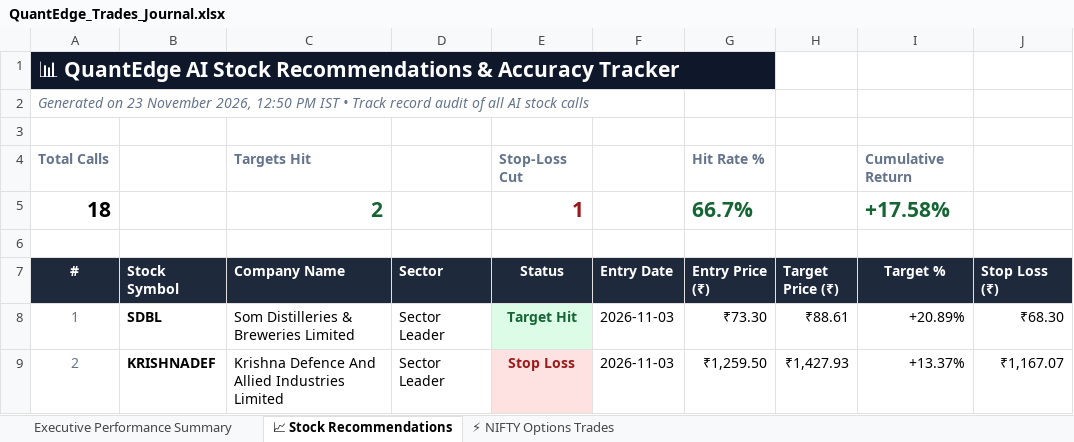
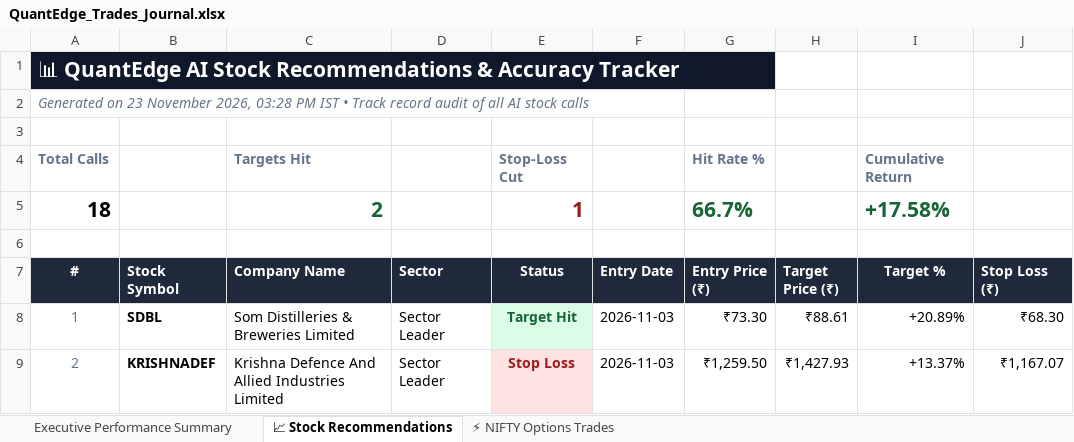
Before and after one commit to kadamarya10/Quantedge-trading-stocks, an Excel workbook: QuantEdge_Trades_Journal.xlsx, sheet 📈 Stock Recommendations, drawn as a sheet; only a part is shown; values as stored, in another font and other column widths than the file's, no borders; the diff names each change by its address in the sheet, - before the commit and + after, or states it on an @@ line.

```diff
--- a/QuantEdge_Trades_Journal.xlsx (sheet 📈 Stock Recommendations)
+++ b/QuantEdge_Trades_Journal.xlsx (sheet 📈 Stock Recommendations)
-A2 (#): …November 2026, 12:50 PM IST…
+A2 (#): …November 2026, 03:28 PM IST…
```
Also changed, not shown: sheet ⚡ NIFTY Options Trades, sheet Executive Performance Summary, options_trades.xlsx, stock_recommendations.xlsx, 3 other files.
